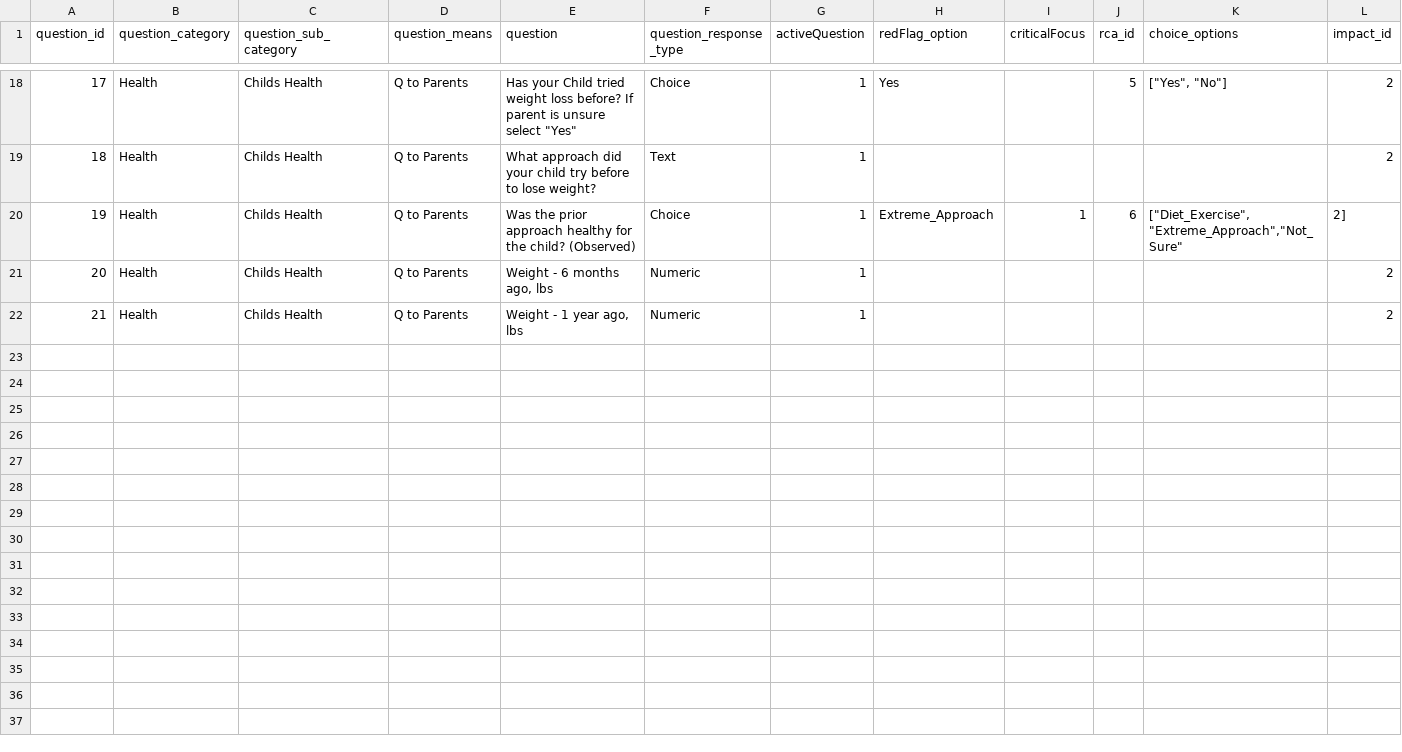
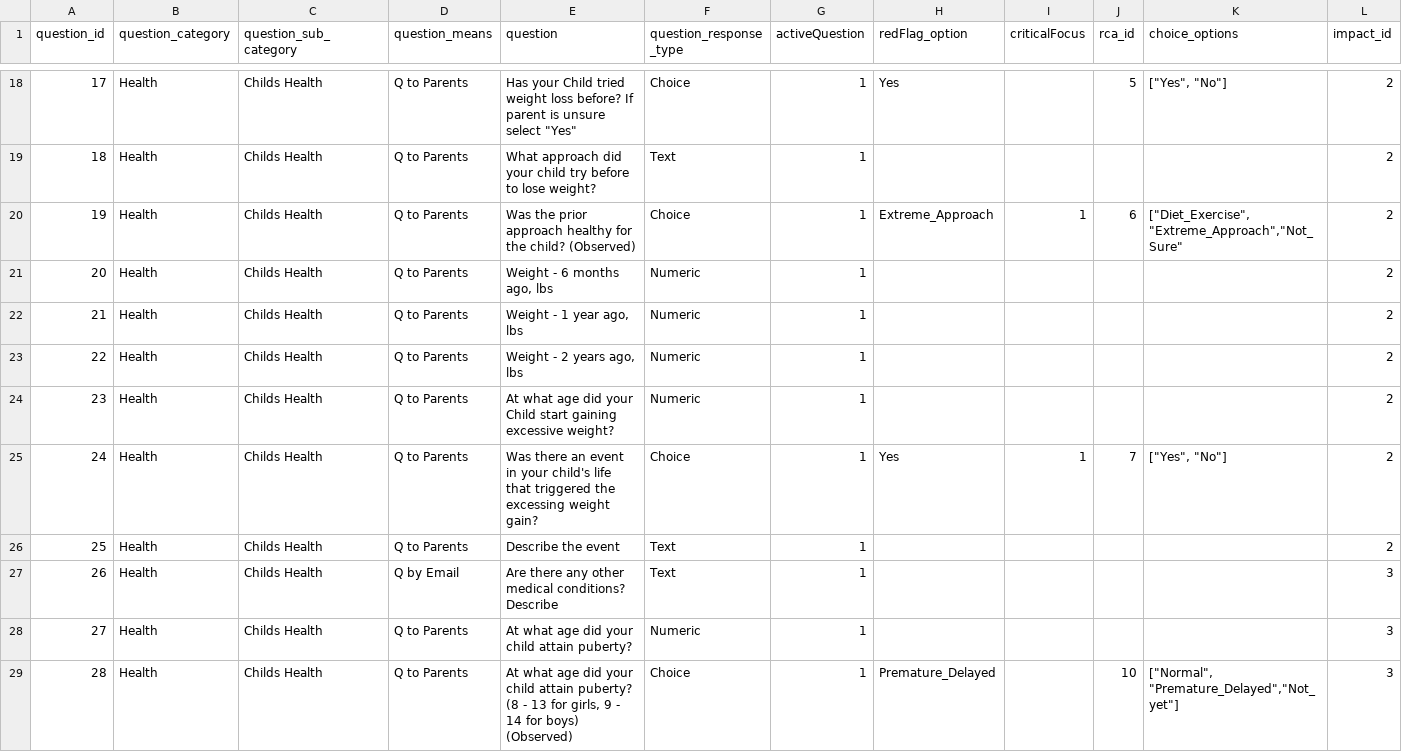
Before and after one commit to IT20642914/Documentation-QA-using-LlamaIndex-and-Milvus, a CSV file: csv/Questions Master _ Health.csv, drawn as a sheet; only a part is shown, gaps mark what is left out.

```diff
--- a/csv/Questions Master _ Health.csv
+++ b/csv/Questions Master _ Health.csv
@@ -19,4 +19,11 @@ question_id,question_category,question_sub_category,question_means,question,ques
 18,Health,Childs Health,Q to Parents,What approach did your child try before to lose weight?,Text,1,,,,,2
-19,Health,Childs Health,Q to Parents,Was the prior approach healthy for the child? (Observed),Choice,1,Extreme_Approach,1,6,"[""Diet_Exercise"", ""Extreme_Approach"",""Not_Sure""",2]
+19,Health,Childs Health,Q to Parents,Was the prior approach healthy for the child? (Observed),Choice,1,Extreme_Approach,1,6,"[""Diet_Exercise"", ""Extreme_Approach"",""Not_Sure""",2
 20,Health,Childs Health,Q to Parents,"Weight - 6 months ago, lbs",Numeric,1,,,,,2
 21,Health,Childs Health,Q to Parents,"Weight - 1 year ago, lbs",Numeric,1,,,,,2
+22,Health,Childs Health,Q to Parents,"Weight - 2 years ago, lbs",Numeric,1,,,,,2
+23,Health,Childs Health,Q to Parents,At what age did your Child start gaining excessive weight?,Numeric,1,,,,,2
+24,Health,Childs Health,Q to Parents,Was there an event in your child's life that triggered the excessing weight gain?,Choice,1,Yes,1,7,"[""Yes"", ""No""]",2
+25,Health,Childs Health,Q to Parents,Describe the event,Text,1,,,,,2
+26,Health,Childs Health,Q by Email,Are there any other medical conditions? Describe,Text,1,,,,,3
+27,Health,Childs Health,Q to Parents,At what age did your child attain puberty?,Numeric,1,,,,,3
+28,Health,Childs Health,Q to Parents,"At what age did your child attain puberty? (8 - 13 for girls, 9 - 14 for boys) (Observed)",Choice,1,Premature_Delayed,,10,"[""Normal"", ""Premature_Delayed"",""Not_yet""]",3
```
Also changed, not shown: csv/Questions Master _ ChildOther.csv, 1 other file.
